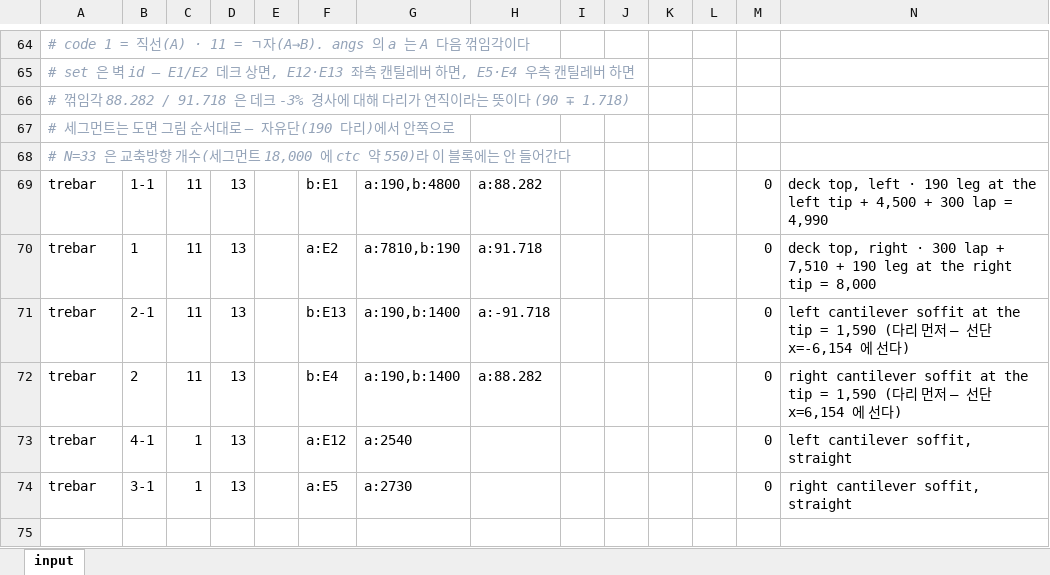
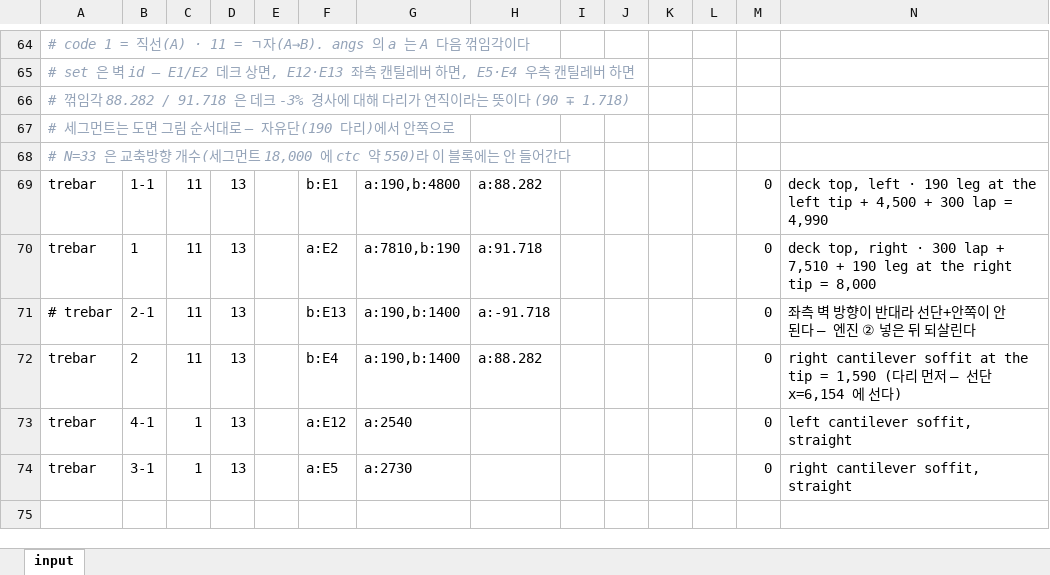
Before and after one commit to macroBIM/macroBIM, an Excel workbook: PSCBOX_DIAPHRAGM_S15.xlsx, sheet input, drawn as a sheet; only a part is shown, gaps mark what is left out; values as stored, in another font and other column widths than the file's, no borders; the diff names each change by its address in the sheet, - before the commit and + after, or states it on an @@ line.

```diff
--- a/PSCBOX_DIAPHRAGM_S15.xlsx (sheet input)
+++ b/PSCBOX_DIAPHRAGM_S15.xlsx (sheet input)
-A71: trebar
+A71: # trebar
-N71: left cantilever soffit at the tip = 1,590 (다리 먼저 — 선단 x=-6,154 에 선다)
+N71: 좌측 벽 방향이 반대라 선단+안쪽이 안 된다 — 엔진 ② 넣은 뒤 되살린다
```
Also changed, not shown: 4 other files.
